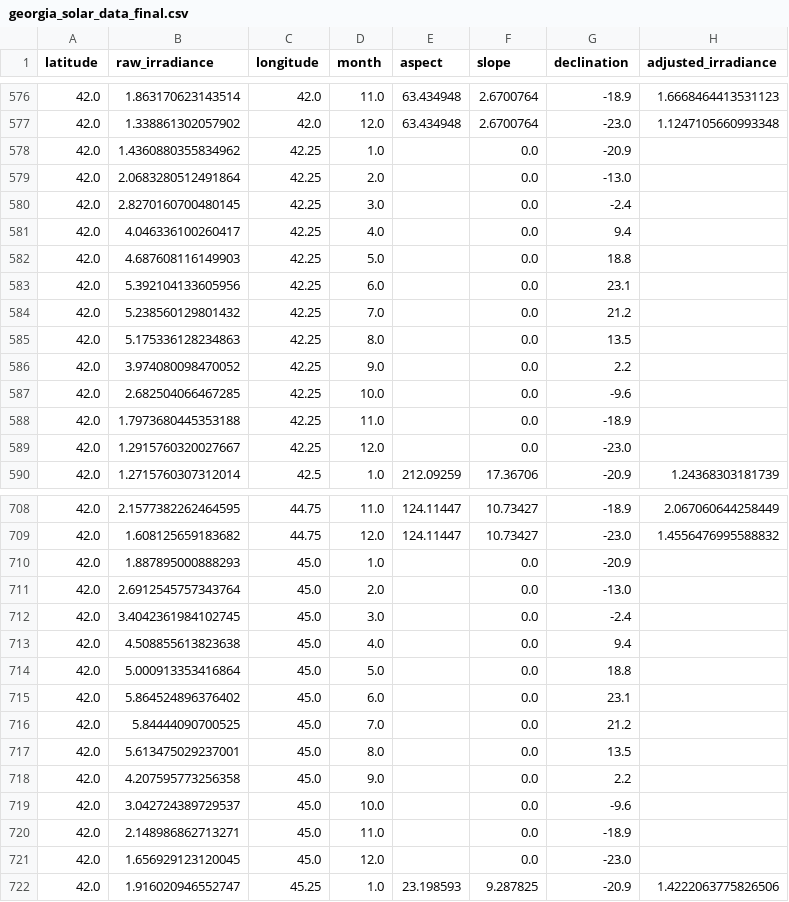
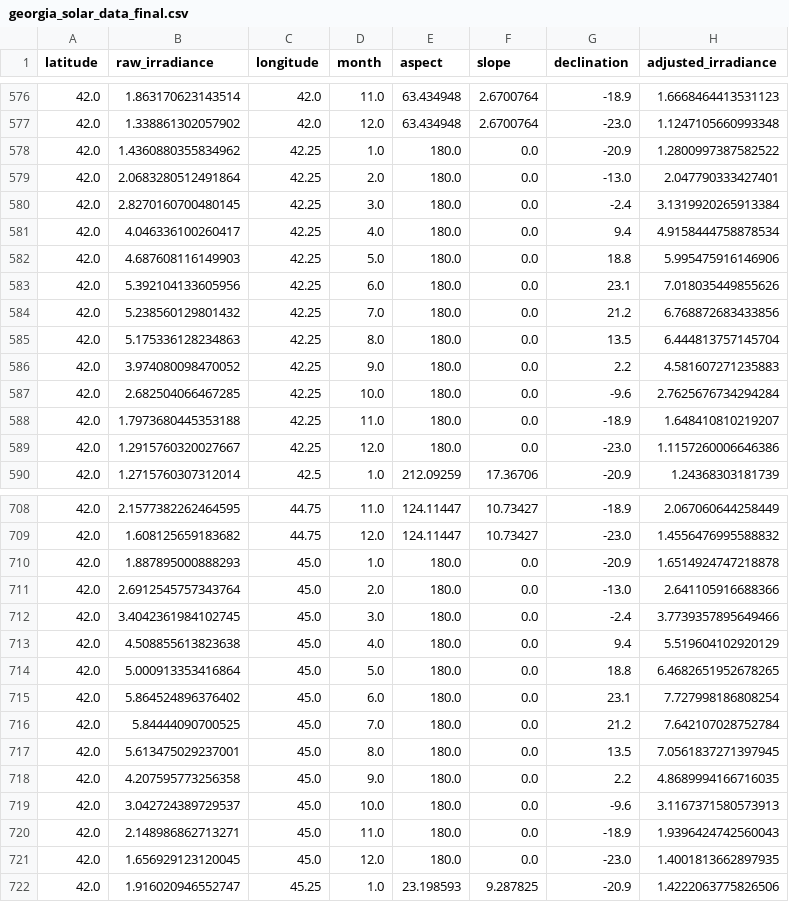
Before and after one commit to DuxLegatus/Solar-Siting, a CSV file: data/processed/georgia_solar_data_final.csv, drawn as a sheet; only a part is shown, gaps mark what is left out.

```diff
--- a/data/processed/georgia_solar_data_final.csv
+++ b/data/processed/georgia_solar_data_final.csv
@@ -577,14 +577,14 @@ latitude,raw_irradiance,longitude,month,aspect,slope,declination,adjusted_irradi
 42.0,1.338861302057902,42.0,12.0,63.434948,2.6700764,-23.0,1.1247105660993348
-42.0,1.4360880355834962,42.25,1.0,,0.0,-20.9,
-42.0,2.0683280512491864,42.25,2.0,,0.0,-13.0,
-42.0,2.8270160700480145,42.25,3.0,,0.0,-2.4,
-42.0,4.046336100260417,42.25,4.0,,0.0,9.4,
-42.0,4.687608116149903,42.25,5.0,,0.0,18.8,
-42.0,5.392104133605956,42.25,6.0,,0.0,23.1,
-42.0,5.238560129801432,42.25,7.0,,0.0,21.2,
-42.0,5.175336128234863,42.25,8.0,,0.0,13.5,
-42.0,3.974080098470052,42.25,9.0,,0.0,2.2,
-42.0,2.682504066467285,42.25,10.0,,0.0,-9.6,
-42.0,1.7973680445353188,42.25,11.0,,0.0,-18.9,
-42.0,1.2915760320027667,42.25,12.0,,0.0,-23.0,
+42.0,1.4360880355834962,42.25,1.0,180.0,0.0,-20.9,1.2800997387582522
+42.0,2.0683280512491864,42.25,2.0,180.0,0.0,-13.0,2.047790333427401
+42.0,2.8270160700480145,42.25,3.0,180.0,0.0,-2.4,3.1319920265913384
+42.0,4.046336100260417,42.25,4.0,180.0,0.0,9.4,4.9158444758878534
+42.0,4.687608116149903,42.25,5.0,180.0,0.0,18.8,5.995475916146906
+42.0,5.392104133605956,42.25,6.0,180.0,0.0,23.1,7.018035449855626
+42.0,5.238560129801432,42.25,7.0,180.0,0.0,21.2,6.768872683433856
+42.0,5.175336128234863,42.25,8.0,180.0,0.0,13.5,6.444813757145704
+42.0,3.974080098470052,42.25,9.0,180.0,0.0,2.2,4.581607271235883
+42.0,2.682504066467285,42.25,10.0,180.0,0.0,-9.6,2.7625676734294284
+42.0,1.7973680445353188,42.25,11.0,180.0,0.0,-18.9,1.648410810219207
+42.0,1.2915760320027667,42.25,12.0,180.0,0.0,-23.0,1.1157260006646386
 42.0,1.2715760307312014,42.5,1.0,212.09259,17.36706,-20.9,1.24368303181739
@@ -709,14 +709,14 @@ latitude,raw_irradiance,longitude,month,aspect,slope,declination,adjusted_irradi
 42.0,1.608125659183682,44.75,12.0,124.11447,10.73427,-23.0,1.4556476995588832
-42.0,1.887895000888293,45.0,1.0,,0.0,-20.9,
-42.0,2.6912545757343764,45.0,2.0,,0.0,-13.0,
-42.0,3.4042361984102745,45.0,3.0,,0.0,-2.4,
-42.0,4.508855613823638,45.0,4.0,,0.0,9.4,
-42.0,5.000913353416864,45.0,5.0,,0.0,18.8,
-42.0,5.864524896376402,45.0,6.0,,0.0,23.1,
-42.0,5.84444090700525,45.0,7.0,,0.0,21.2,
-42.0,5.613475029237001,45.0,8.0,,0.0,13.5,
-42.0,4.207595773256358,45.0,9.0,,0.0,2.2,
-42.0,3.042724389729537,45.0,10.0,,0.0,-9.6,
-42.0,2.148986862713271,45.0,11.0,,0.0,-18.9,
-42.0,1.656929123120045,45.0,12.0,,0.0,-23.0,
+42.0,1.887895000888293,45.0,1.0,180.0,0.0,-20.9,1.6514924747218878
+42.0,2.6912545757343764,45.0,2.0,180.0,0.0,-13.0,2.641105916688366
+42.0,3.4042361984102745,45.0,3.0,180.0,0.0,-2.4,3.7739357895649466
+42.0,4.508855613823638,45.0,4.0,180.0,0.0,9.4,5.519604102920129
+42.0,5.000913353416864,45.0,5.0,180.0,0.0,18.8,6.4682651952678265
+42.0,5.864524896376402,45.0,6.0,180.0,0.0,23.1,7.727998186808254
+42.0,5.84444090700525,45.0,7.0,180.0,0.0,21.2,7.642107028752784
+42.0,5.613475029237001,45.0,8.0,180.0,0.0,13.5,7.0561837271397945
+42.0,4.207595773256358,45.0,9.0,180.0,0.0,2.2,4.8689994166716035
+42.0,3.042724389729537,45.0,10.0,180.0,0.0,-9.6,3.1167371580573913
+42.0,2.148986862713271,45.0,11.0,180.0,0.0,-18.9,1.9396424742560043
+42.0,1.656929123120045,45.0,12.0,180.0,0.0,-23.0,1.4001813662897935
 42.0,1.916020946552747,45.25,1.0,23.198593,9.287825,-20.9,1.4222063775826506
```
Also changed, not shown: data/processed/georgia_suitability_scenario_2.csv, data/processed/georgia_suitability_scenario_3.csv, 9 other files.
